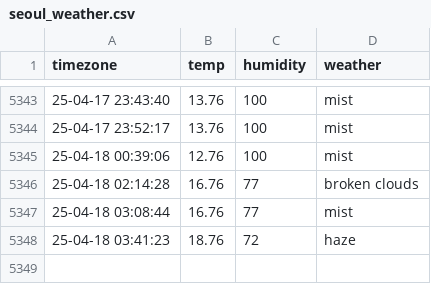
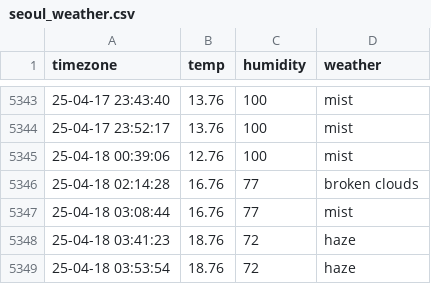
Before and after one commit to cong2738/seoul_weather, a CSV file: seoul_weather.csv, drawn as a sheet; only a part is shown, gaps mark what is left out; the diff names each change by its address in the sheet, - before the commit and + after, or states it on an @@ line.

```diff
--- a/seoul_weather.csv
+++ b/seoul_weather.csv
+row 5349: 25-04-18 03:53:54 | 18.76 | 72 | haze
```
